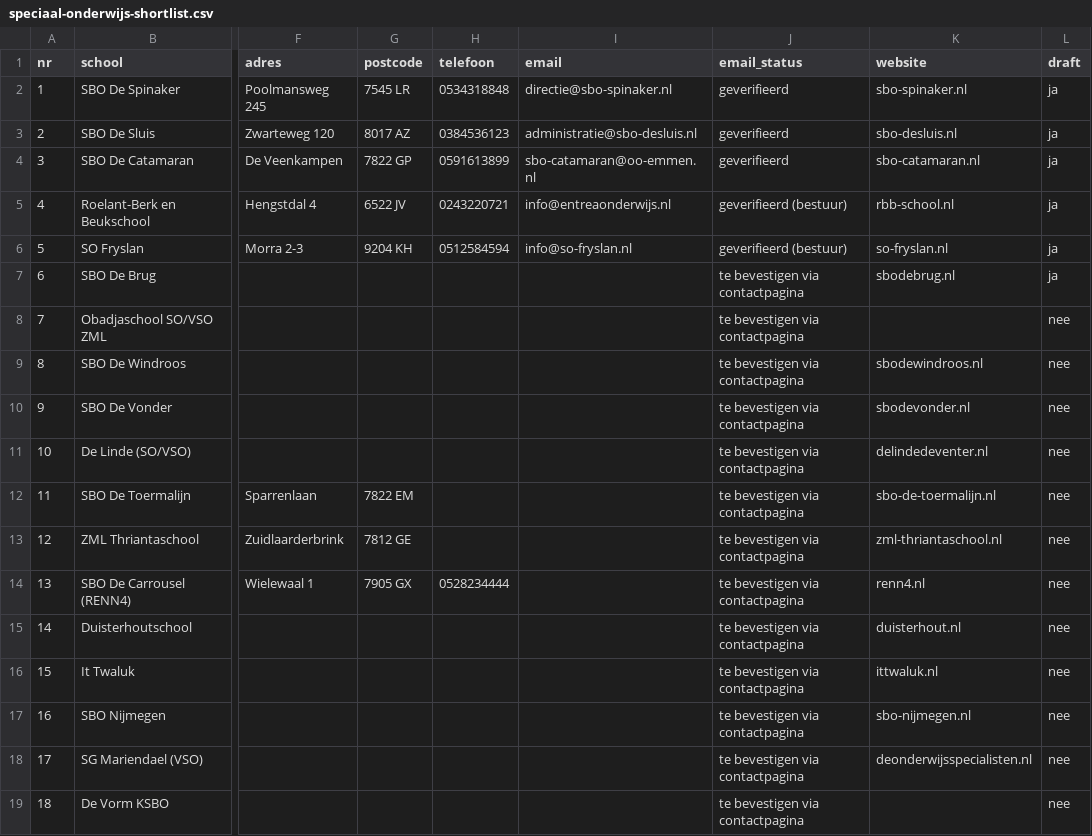
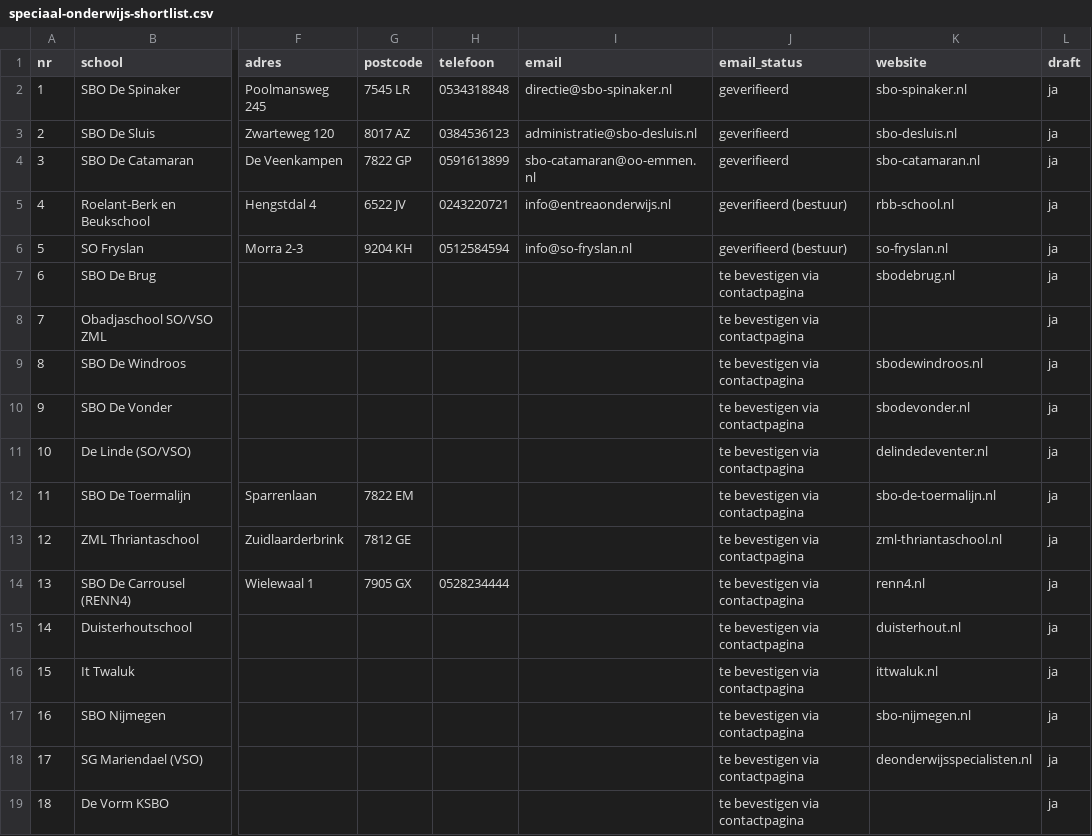
Before and after one commit to Herobot-klassenassistent/STORMSTUDIO, a CSV file: outreach/speciaal-onderwijs-shortlist.csv, drawn as a sheet; only a part is shown, gaps mark what is left out; the diff names each change by its address in the sheet, - before the commit and + after, or states it on an @@ line.

```diff
--- a/outreach/speciaal-onderwijs-shortlist.csv
+++ b/outreach/speciaal-onderwijs-shortlist.csv
-L8:L19 (draft): nee
+L8:L19 (draft): ja
```
Also changed, not shown: 13 other files.
